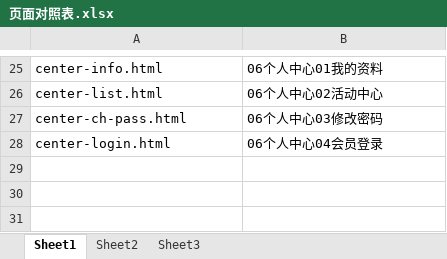
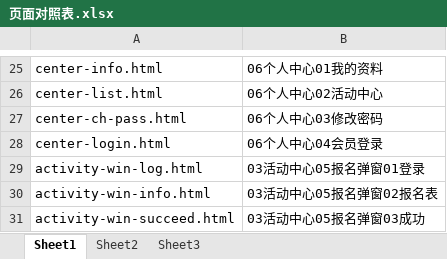
Before and after one commit to lilinchun1/cyfz, an Excel workbook: 页面对照表.xlsx, sheet Sheet1, drawn as a sheet; only a part is shown, gaps mark what is left out; values as stored, in another font and other column widths than the file's, no borders; the diff names each change by its address in the sheet, - before the commit and + after, or states it on an @@ line.

```diff
--- a/页面对照表.xlsx (sheet Sheet1)
+++ b/页面对照表.xlsx (sheet Sheet1)
+row 29: activity-win-log.html | 03活动中心05报名弹窗01登录
+row 30: activity-win-info.html | 03活动中心05报名弹窗02报名表
+row 31: activity-win-succeed.html | 03活动中心05报名弹窗03成功
```
Also changed, not shown: 5 other files.
